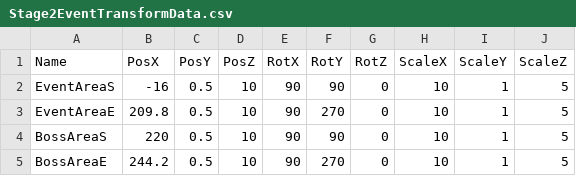
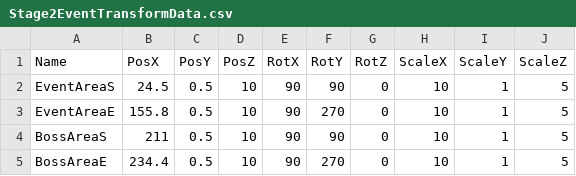
Before and after one commit to lovecap7/UnityEditer, a CSV file: MyUnityEditer/Assets/Stage2EventTransformData.csv, drawn as a sheet.

```diff
--- a/MyUnityEditer/Assets/Stage2EventTransformData.csv
+++ b/MyUnityEditer/Assets/Stage2EventTransformData.csv
@@ -1,5 +1,5 @@
 Name,PosX,PosY,PosZ,RotX,RotY,RotZ,ScaleX,ScaleY,ScaleZ
-EventAreaS,-16,0.5,10,90,90,0,10,1,5
-EventAreaE,209.8,0.5,10,90,270,0,10,1,5
-BossAreaS,220,0.5,10,90,90,0,10,1,5
-BossAreaE,244.2,0.5,10,90,270,0,10,1,5
+EventAreaS,24.5,0.5,10,90,90,0,10,1,5
+EventAreaE,155.8,0.5,10,90,270,0,10,1,5
+BossAreaS,211,0.5,10,90,90,0,10,1,5
+BossAreaE,234.4,0.5,10,90,270,0,10,1,5
```
Also changed, not shown: MyUnityEditer/Assets/Stage2CollisionTransformData.csv, MyUnityEditer/Assets/Stage2TransformData.csv, 2 other files.
